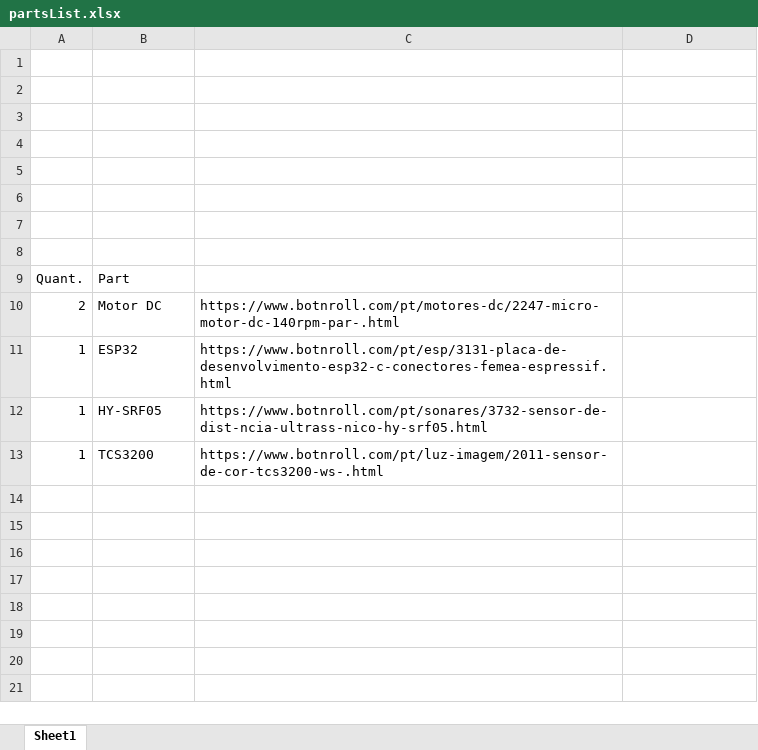
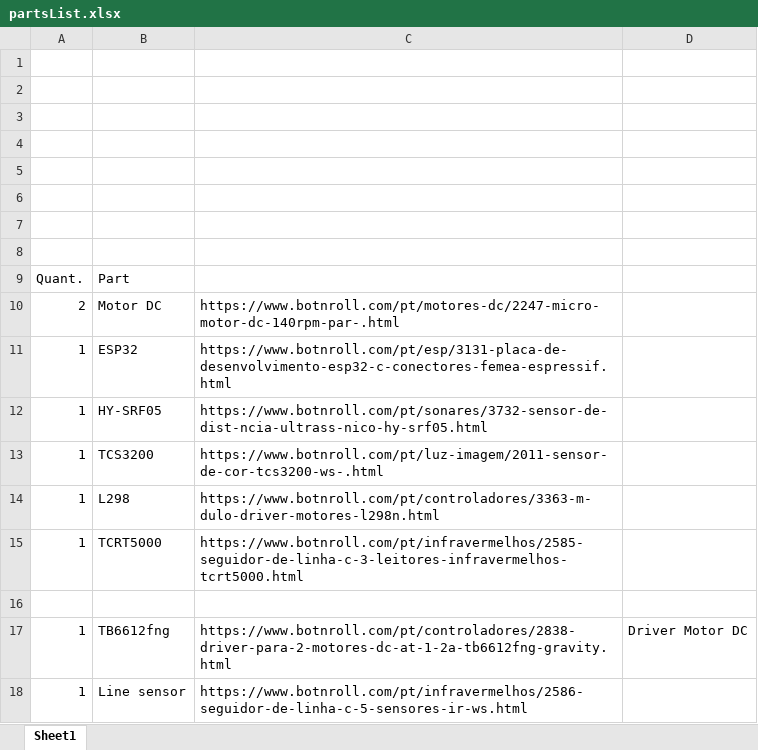
Before and after one commit to Robotics-and-AI-Group-of-UAc/AzoresBotV2, an Excel workbook: partsList.xlsx, sheet Sheet1, drawn as a sheet; values as stored, in another font and other column widths than the file's, no borders; the diff names each change by its address in the sheet, - before the commit and + after, or states it on an @@ line.

Commit message:
Parts List

```diff
--- a/partsList.xlsx (sheet Sheet1)
+++ b/partsList.xlsx (sheet Sheet1)
+row 14: 1 | L298 | https://www.botnroll.com/pt/controladores/3363-m-dulo-driver-motores-l298n.html
+row 15: 1 | TCRT5000 | https://www.botnroll.com/pt/infravermelhos/2585-seguidor-de-linha-c-3-leitores-infravermelhos-tcrt5000.html
+row 16: (empty)
+row 17: 1 | TB6612fng | https://www.botnroll.com/pt/controladores/2838-driver-para-2-motores-dc-at-1-2a-tb6612fng-gravity.html | Driver Motor DC
+row 18: 1 | Line sensor | https://www.botnroll.com/pt/infravermelhos/2586-seguidor-de-linha-c-5-sensores-ir-ws.html
```
